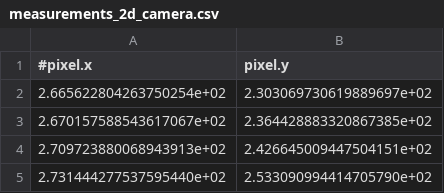
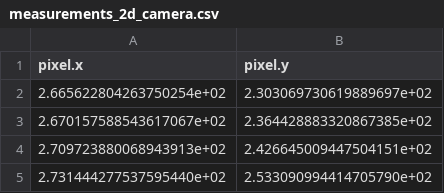
Before and after one commit to Fobi-02/DLR_estimation_challenge, a CSV file: data/measurements_2d_camera.csv, drawn as a sheet; only a part is shown.

```diff
--- a/data/measurements_2d_camera.csv
+++ b/data/measurements_2d_camera.csv
@@ -1,2 +1,2 @@
-#pixel.x,pixel.y
+pixel.x,pixel.y
 2.665622804263750254e+02,2.303069730619889697e+02
```
Also changed, not shown: data/ground_truth_3d_position.csv, data/measurements_3d_position_sensor.csv, 5 other files.
